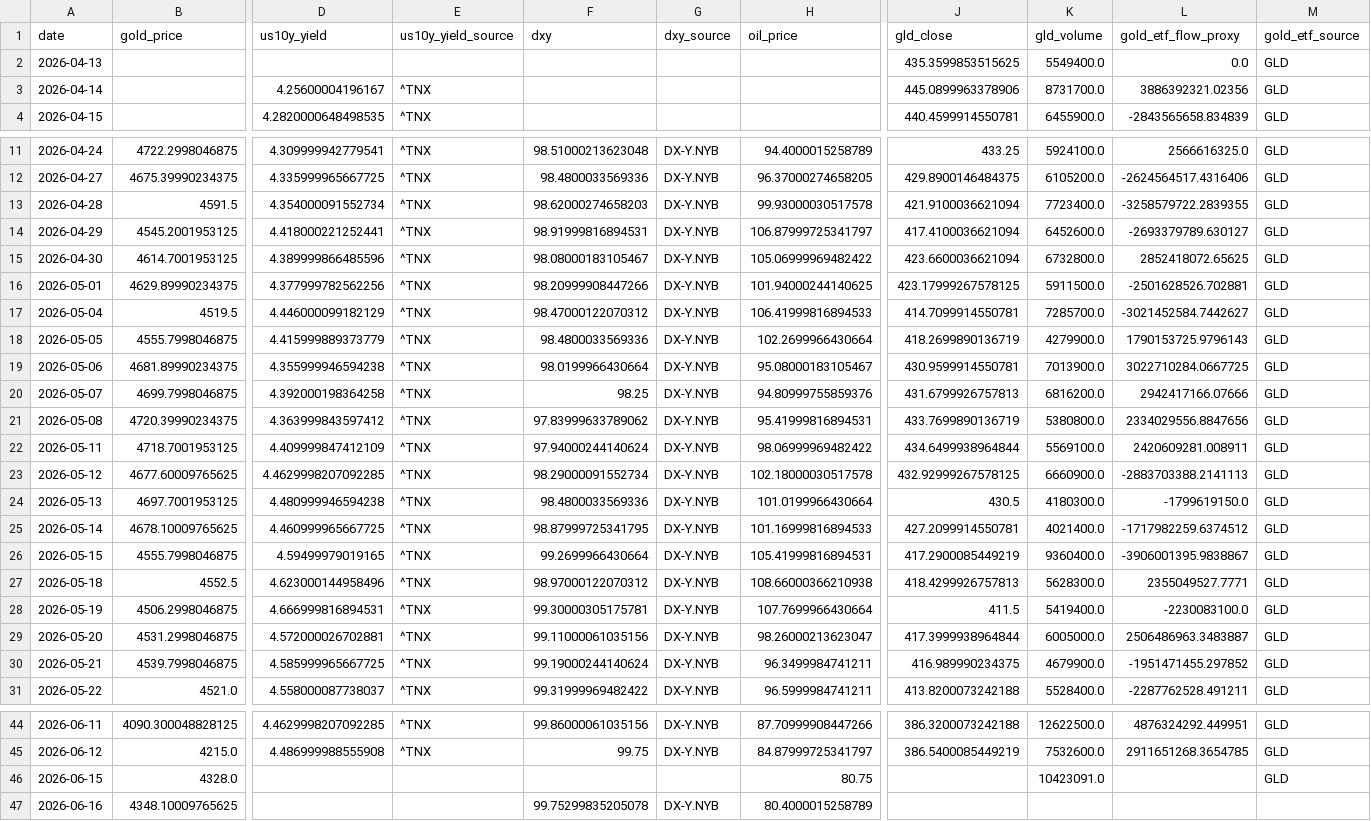
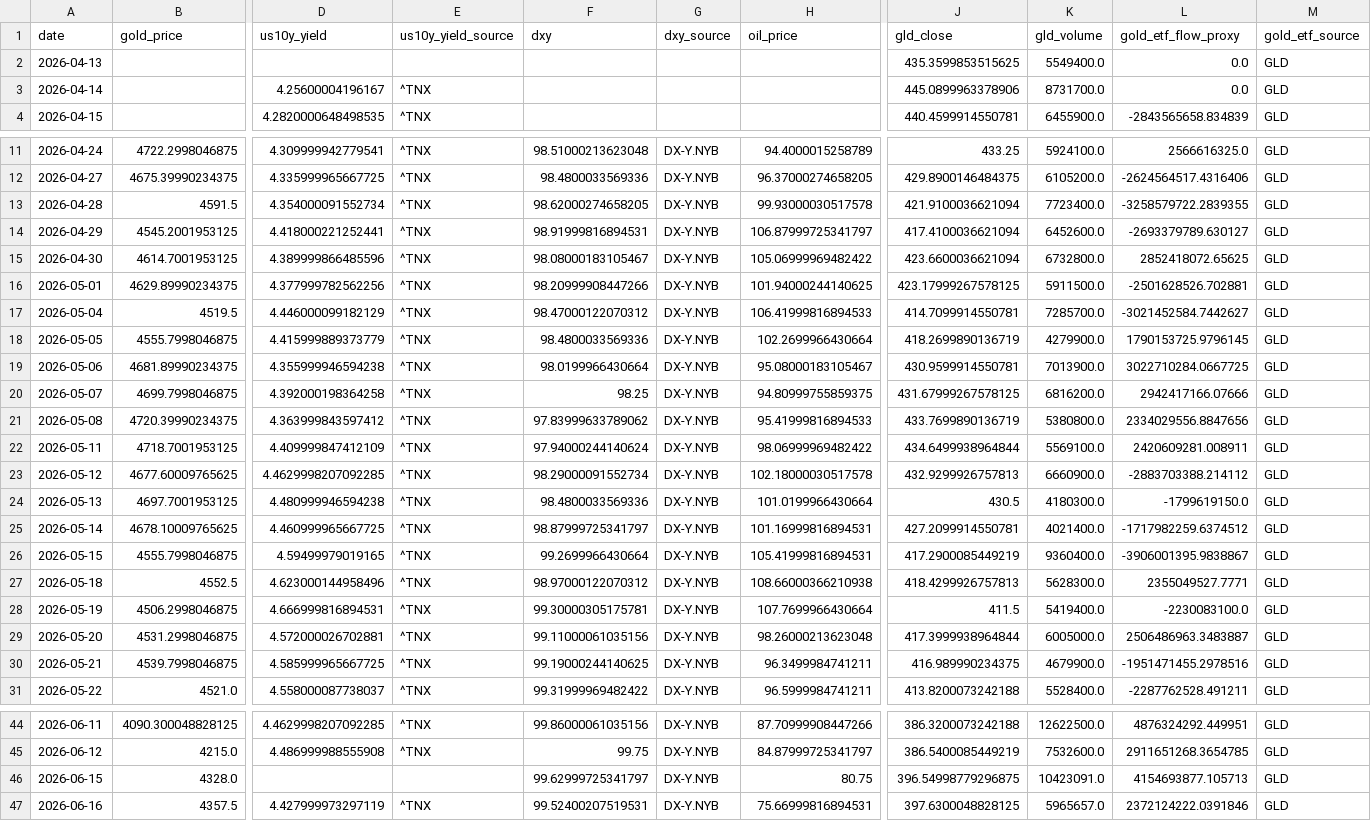
Before and after one commit to lihaoyuan-afk/github-ai-daily-report, a CSV file: GoldHunter/data/history.csv, drawn as a sheet; only a part is shown, gaps mark what is left out; the diff names each change by its address in the sheet, - before the commit and + after, or states it on an @@ line.

```diff
--- a/GoldHunter/data/history.csv
+++ b/GoldHunter/data/history.csv
-L3 (gold_etf_flow_proxy): 3886392321.02356
+L3 (gold_etf_flow_proxy): 0.0
-F13 (dxy): 98.62000274658203
+F13 (dxy): 98.62000274658205
-L18 (gold_etf_flow_proxy): 1790153725.9796143
+L18 (gold_etf_flow_proxy): 1790153725.9796145
-H20 (oil_price): 94.80999755859376
+H20 (oil_price): 94.80999755859375
-J20 (gld_close): 431.6799926757813
+J20 (gld_close): 431.67999267578125
-H21 (oil_price): 95.41999816894531
+H21 (oil_price): 95.41999816894533
-J23 (gld_close): 432.92999267578125
+J23 (gld_close): 432.9299926757813
-L23 (gold_etf_flow_proxy): -2883703388.2141113
+L23 (gold_etf_flow_proxy): -2883703388.214112
-F25 (dxy): 98.87999725341795
+F25 (dxy): 98.87999725341797
-H25 (oil_price): 101.16999816894533
+H25 (oil_price): 101.16999816894531
-H29 (oil_price): 98.26000213623047
+H29 (oil_price): 98.26000213623048
-F30 (dxy): 99.19000244140624
+F30 (dxy): 99.19000244140625
-L30 (gold_etf_flow_proxy): -1951471455.297852
+L30 (gold_etf_flow_proxy): -1951471455.2978516
-F46 (dxy): (empty)
+F46 (dxy): 99.62999725341797
-G46 (dxy_source): (empty)
+G46 (dxy_source): DX-Y.NYB
-J46 (gld_close): (empty)
+J46 (gld_close): 396.54998779296875
-L46 (gold_etf_flow_proxy): (empty)
+L46 (gold_etf_flow_proxy): 4154693877.105713
-B47 (gold_price): 4348.10009765625
+B47 (gold_price): 4357.5
-D47 (us10y_yield): (empty)
+D47 (us10y_yield): 4.427999973297119
-E47 (us10y_yield_source): (empty)
+E47 (us10y_yield_source): ^TNX
-F47 (dxy): 99.75299835205078
+F47 (dxy): 99.52400207519531
-H47 (oil_price): 80.4000015258789
+H47 (oil_price): 75.66999816894531
-J47 (gld_close): (empty)
+J47 (gld_close): 397.6300048828125
-K47 (gld_volume): (empty)
+K47 (gld_volume): 5965657.0
-L47 (gold_etf_flow_proxy): (empty)
+L47 (gold_etf_flow_proxy): 2372124222.0391846
-M47 (gold_etf_source): (empty)
+M47 (gold_etf_source): GLD
```
Also changed, not shown: 2 other files.
